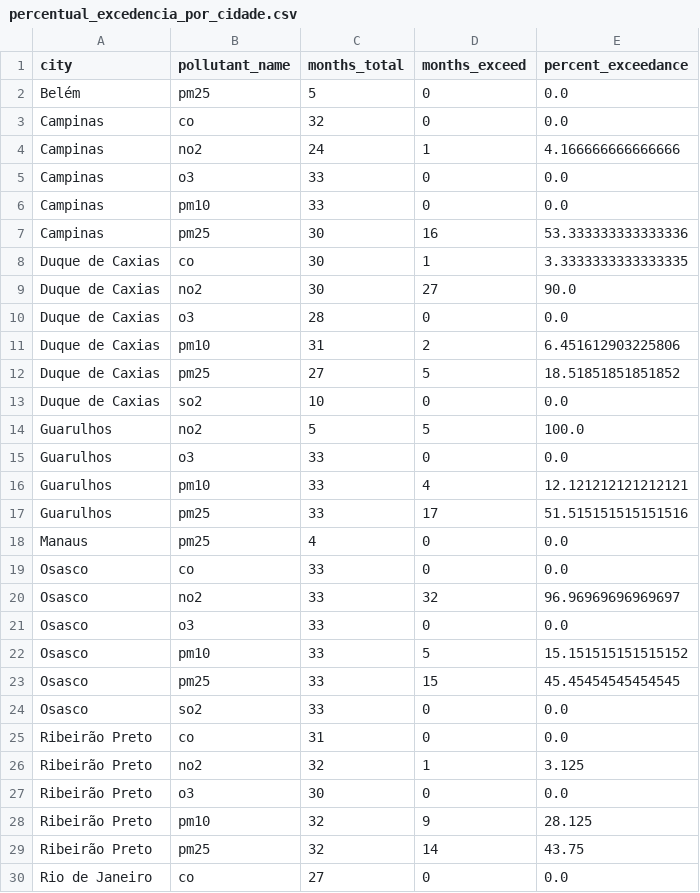
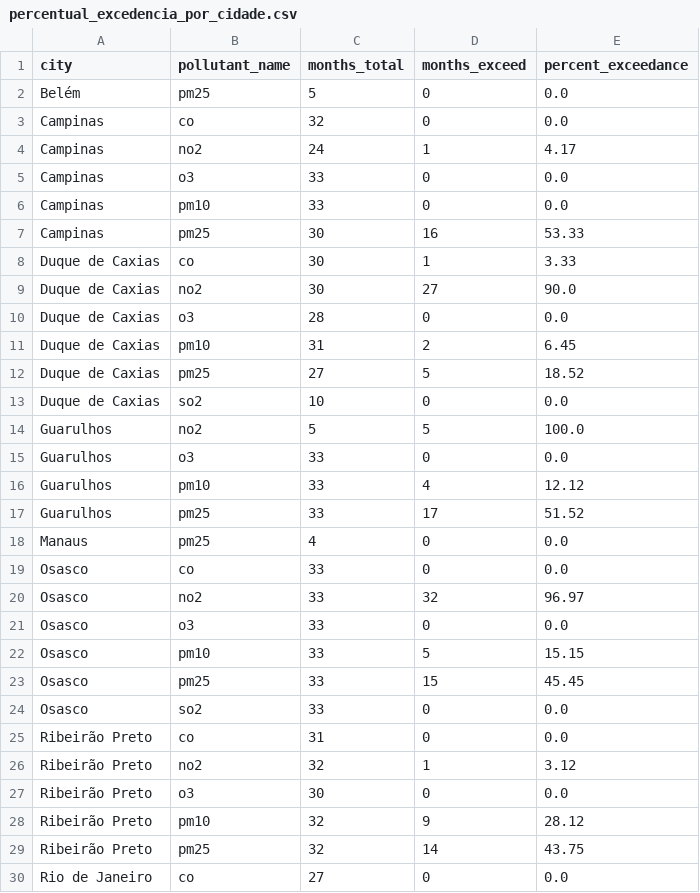
Before and after one commit to phmoreiraf/Lab---Experimentacao-de-Software, a CSV file: lab-04/code/data/analysis/percentual_excedencia_por_cidade.csv, drawn as a sheet; only a part is shown; the diff covers the shown part only.

```diff
--- a/lab-04/code/data/analysis/percentual_excedencia_por_cidade.csv
+++ b/lab-04/code/data/analysis/percentual_excedencia_por_cidade.csv
@@ -3,11 +3,11 @@ Belém,pm25,5,0,0.0
 Campinas,co,32,0,0.0
-Campinas,no2,24,1,4.166666666666666
+Campinas,no2,24,1,4.17
 Campinas,o3,33,0,0.0
 Campinas,pm10,33,0,0.0
-Campinas,pm25,30,16,53.333333333333336
-Duque de Caxias,co,30,1,3.3333333333333335
+Campinas,pm25,30,16,53.33
+Duque de Caxias,co,30,1,3.33
 Duque de Caxias,no2,30,27,90.0
 Duque de Caxias,o3,28,0,0.0
-Duque de Caxias,pm10,31,2,6.451612903225806
-Duque de Caxias,pm25,27,5,18.51851851851852
+Duque de Caxias,pm10,31,2,6.45
+Duque de Caxias,pm25,27,5,18.52
 Duque de Caxias,so2,10,0,0.0
@@ -15,15 +15,15 @@ Guarulhos,no2,5,5,100.0
 Guarulhos,o3,33,0,0.0
-Guarulhos,pm10,33,4,12.121212121212121
-Guarulhos,pm25,33,17,51.515151515151516
+Guarulhos,pm10,33,4,12.12
+Guarulhos,pm25,33,17,51.52
 Manaus,pm25,4,0,0.0
 Osasco,co,33,0,0.0
-Osasco,no2,33,32,96.96969696969697
+Osasco,no2,33,32,96.97
 Osasco,o3,33,0,0.0
-Osasco,pm10,33,5,15.151515151515152
-Osasco,pm25,33,15,45.45454545454545
+Osasco,pm10,33,5,15.15
+Osasco,pm25,33,15,45.45
 Osasco,so2,33,0,0.0
 Ribeirão Preto,co,31,0,0.0
-Ribeirão Preto,no2,32,1,3.125
+Ribeirão Preto,no2,32,1,3.12
 Ribeirão Preto,o3,30,0,0.0
-Ribeirão Preto,pm10,32,9,28.125
+Ribeirão Preto,pm10,32,9,28.12
 Ribeirão Preto,pm25,32,14,43.75
```
Also changed, not shown: 9 edited cells elsewhere in this file, lab-04/code/data/analysis/info_sensores_por_cidade.csv, lab-04/code/data/analysis/ranking_cidades_por_poluente.csv, 7 other files.
